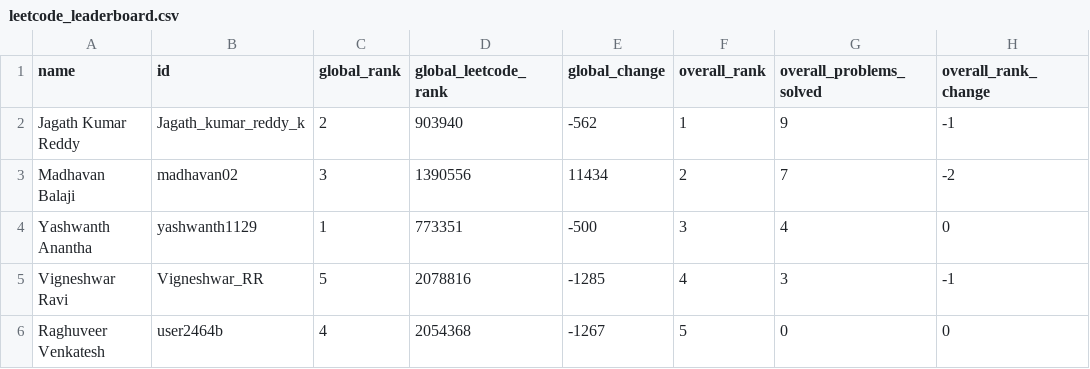
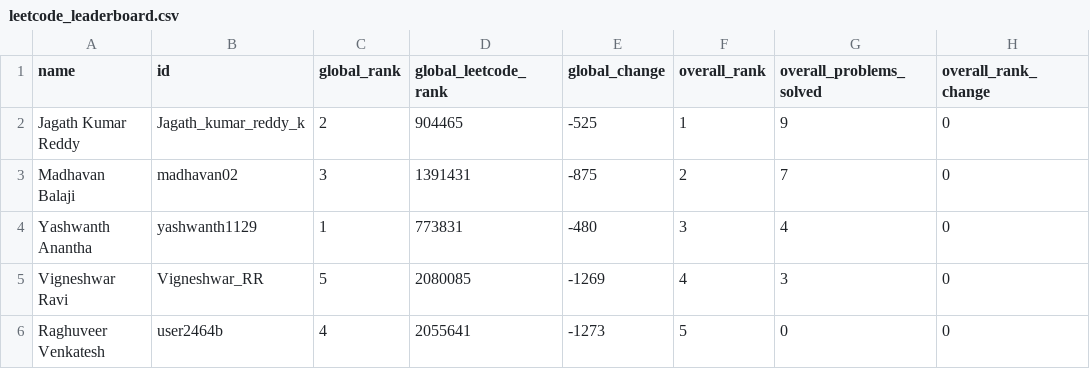
Before and after one commit to DSMLIUI/home, a CSV file: public/data/leetcode_leaderboard.csv, drawn as a sheet; only a part is shown; the diff names each change by its address in the sheet, - before the commit and + after, or states it on an @@ line.

```diff
--- a/public/data/leetcode_leaderboard.csv
+++ b/public/data/leetcode_leaderboard.csv
-D2 (global_leetcode_rank): 903940
+D2 (global_leetcode_rank): 904465
-E2 (global_change): -562
+E2 (global_change): -525
-H2 (overall_rank_change): -1
+H2 (overall_rank_change): 0
-D3 (global_leetcode_rank): 1390556
+D3 (global_leetcode_rank): 1391431
-E3 (global_change): 11434
+E3 (global_change): -875
-H3 (overall_rank_change): -2
+H3 (overall_rank_change): 0
-D4 (global_leetcode_rank): 773351
+D4 (global_leetcode_rank): 773831
-E4 (global_change): -500
+E4 (global_change): -480
-D5 (global_leetcode_rank): 2078816
+D5 (global_leetcode_rank): 2080085
-E5 (global_change): -1285
+E5 (global_change): -1269
-H5 (overall_rank_change): -1
+H5 (overall_rank_change): 0
-D6 (global_leetcode_rank): 2054368
+D6 (global_leetcode_rank): 2055641
-E6 (global_change): -1267
+E6 (global_change): -1273
```
Also changed, not shown: public/data/recent_ac_submissions.csv.
